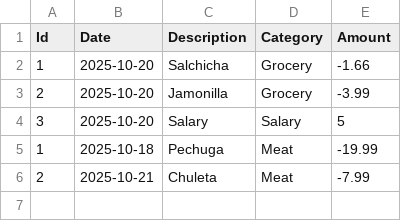
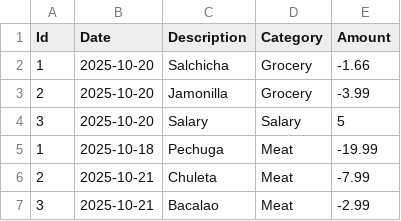
Before and after one commit to ekmartinez/FinTek, a CSV file: storage/ledger.csv, drawn as a sheet; the diff names each change by its address in the sheet, - before the commit and + after, or states it on an @@ line.

Commit message:
Made used of table printer

```diff
--- a/storage/ledger.csv
+++ b/storage/ledger.csv
+row 7: 3 | 2025-10-21 | Bacalao | Meat | -2.99
```
Also changed, not shown: 2 other files.
